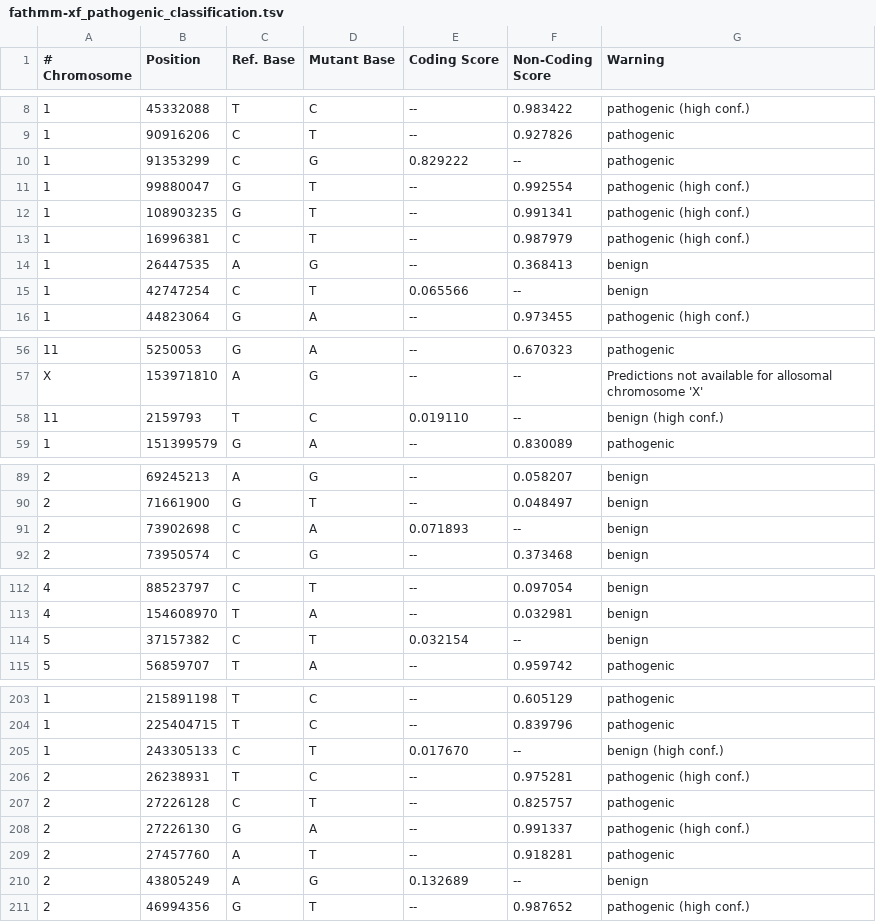
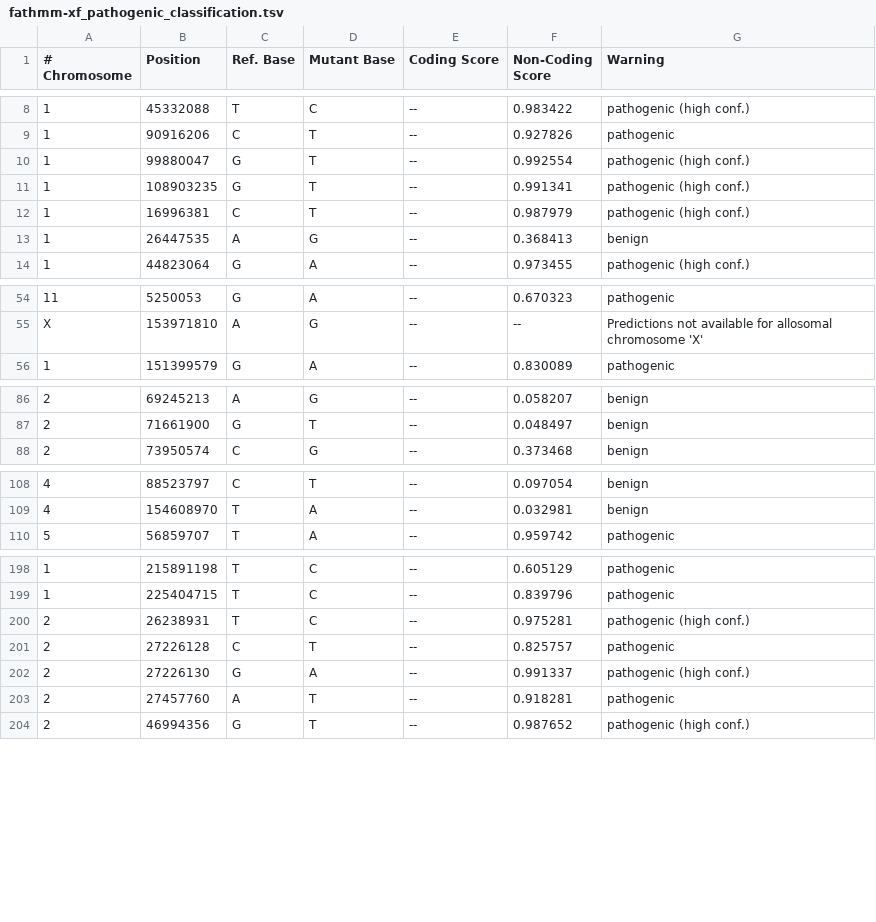
Before and after one commit to Gardner-BinfLab/ncVarDB, a TSV file: FATHMM-XF/fathmm-xf_pathogenic_classification.tsv, drawn as a sheet; only a part is shown, gaps mark what is left out; the diff covers the shown part only; the diff names each change by its address in the sheet, - before the commit and + after, or states it on an @@ line.

Commit message:
update FATHMM-XF analysis

```diff
--- a/FATHMM-XF/fathmm-xf_pathogenic_classification.tsv
+++ b/FATHMM-XF/fathmm-xf_pathogenic_classification.tsv
-row 10: 1 | 91353299 | C | G | 0.829222 | -- | pathogenic
-row 15: 1 | 42747254 | C | T | 0.065566 | -- | benign
-row 58: 11 | 2159793 | T | C | 0.019110 | -- | benign (high conf.)
-row 91: 2 | 73902698 | C | A | 0.071893 | -- | benign
-row 114: 5 | 37157382 | C | T | 0.032154 | -- | benign
-row 205: 1 | 243305133 | C | T | 0.017670 | -- | benign (high conf.)
-row 210: 2 | 43805249 | A | G | 0.132689 | -- | benign
```
Also changed, not shown: 8 removed rows elsewhere in this file, 3 other files.
